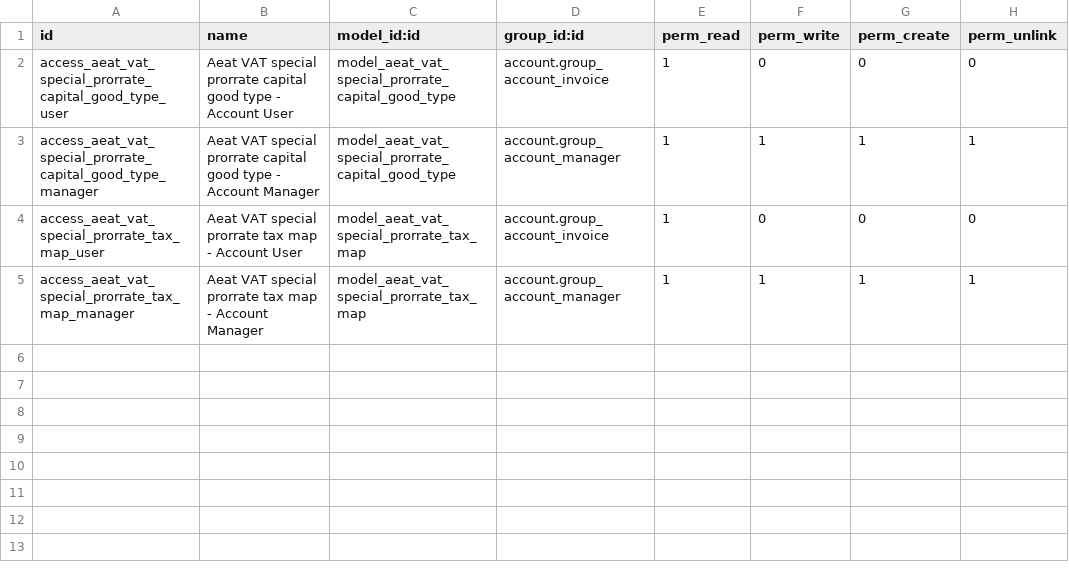
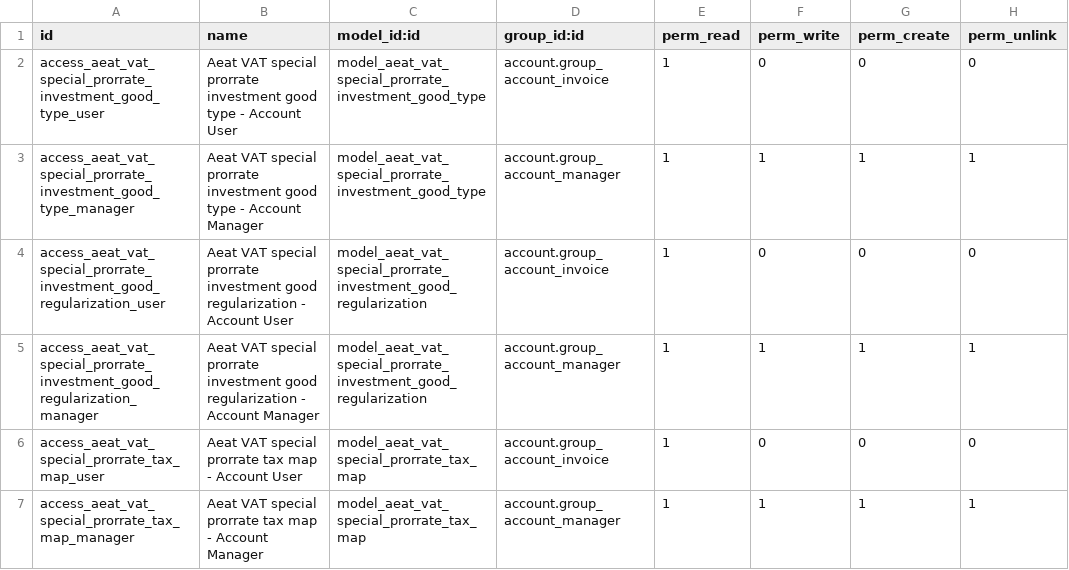
Before and after one commit to nuobit/odoo-addons, a CSV file: l10n_es_aeat_vat_special_prorrate_asset/security/ir.model.access.csv, drawn as a sheet.

Commit message:
[IMP] l10n_es_aeat_vat_special_prorrate_asset: investment goods tab on assets and buttons on 303

```diff
--- a/l10n_es_aeat_vat_special_prorrate_asset/security/ir.model.access.csv
+++ b/l10n_es_aeat_vat_special_prorrate_asset/security/ir.model.access.csv
@@ -1,4 +1,6 @@
 "id","name","model_id:id","group_id:id","perm_read","perm_write","perm_create","perm_unlink"
-"access_aeat_vat_special_prorrate_capital_good_type_user","Aeat VAT special prorrate capital good type - Account User","model_aeat_vat_special_prorrate_capital_good_type","account.group_account_invoice",1,0,0,0
-"access_aeat_vat_special_prorrate_capital_good_type_manager","Aeat VAT special prorrate capital good type - Account Manager","model_aeat_vat_special_prorrate_capital_good_type","account.group_account_manager",1,1,1,1
+"access_aeat_vat_special_prorrate_investment_good_type_user","Aeat VAT special prorrate investment good type - Account User","model_aeat_vat_special_prorrate_investment_good_type","account.group_account_invoice",1,0,0,0
+"access_aeat_vat_special_prorrate_investment_good_type_manager","Aeat VAT special prorrate investment good type - Account Manager","model_aeat_vat_special_prorrate_investment_good_type","account.group_account_manager",1,1,1,1
+"access_aeat_vat_special_prorrate_investment_good_regularization_user","Aeat VAT special prorrate investment good regularization - Account User","model_aeat_vat_special_prorrate_investment_good_regularization","account.group_account_invoice",1,0,0,0
+"access_aeat_vat_special_prorrate_investment_good_regularization_manager","Aeat VAT special prorrate investment good regularization - Account Manager","model_aeat_vat_special_prorrate_investment_good_regularization","account.group_account_manager",1,1,1,1
 "access_aeat_vat_special_prorrate_tax_map_user","Aeat VAT special prorrate tax map - Account User","model_aeat_vat_special_prorrate_tax_map","account.group_account_invoice",1,0,0,0
```
Also changed, not shown: 14 other files.
